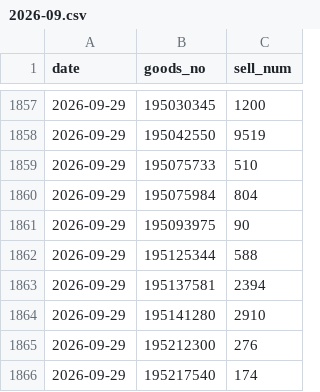
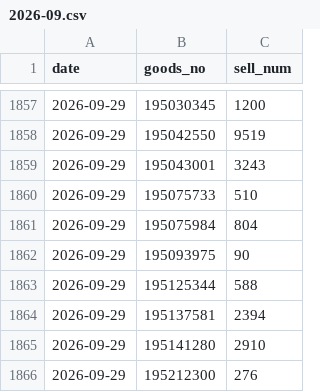
Before and after one commit to gwon7210/newReleaseBooks, a CSV file: data/history/2026-09.csv, drawn as a sheet; only a part is shown, gaps mark what is left out; the shorter side is filled out with more unchanged rows.

```diff
--- a/data/history/2026-09.csv
+++ b/data/history/2026-09.csv
@@ -1858,2 +1858,3 @@ date,goods_no,sell_num
 2026-09-29,195042550,9519
+2026-09-29,195043001,3243
 2026-09-29,195075733,510
```
Also changed, not shown: 1 other file.
